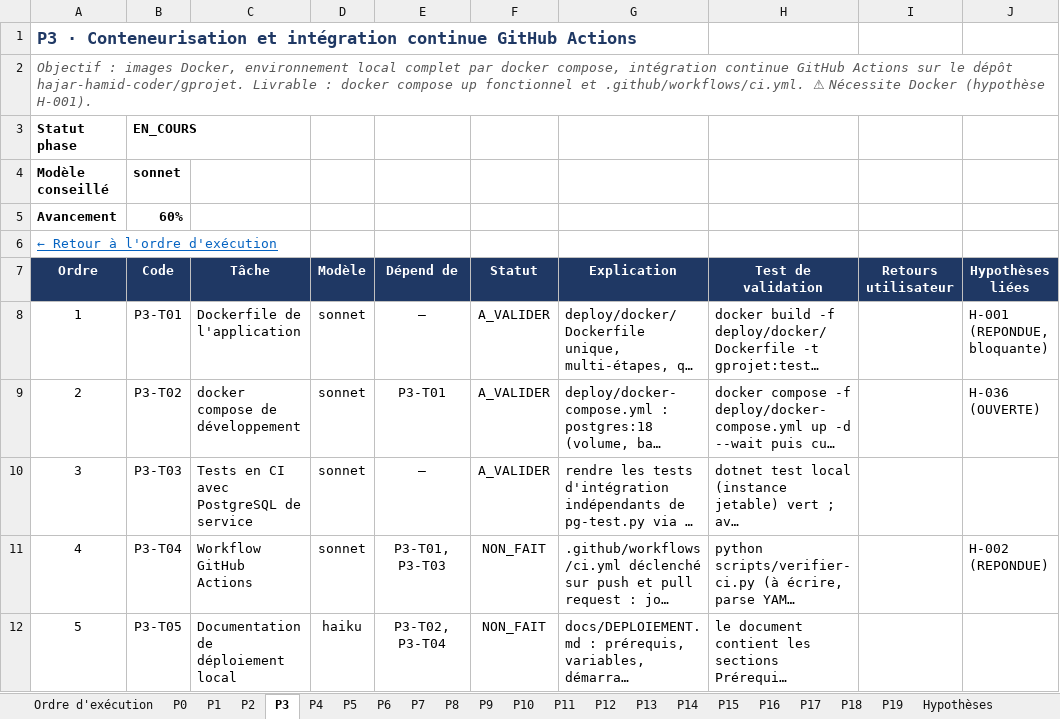
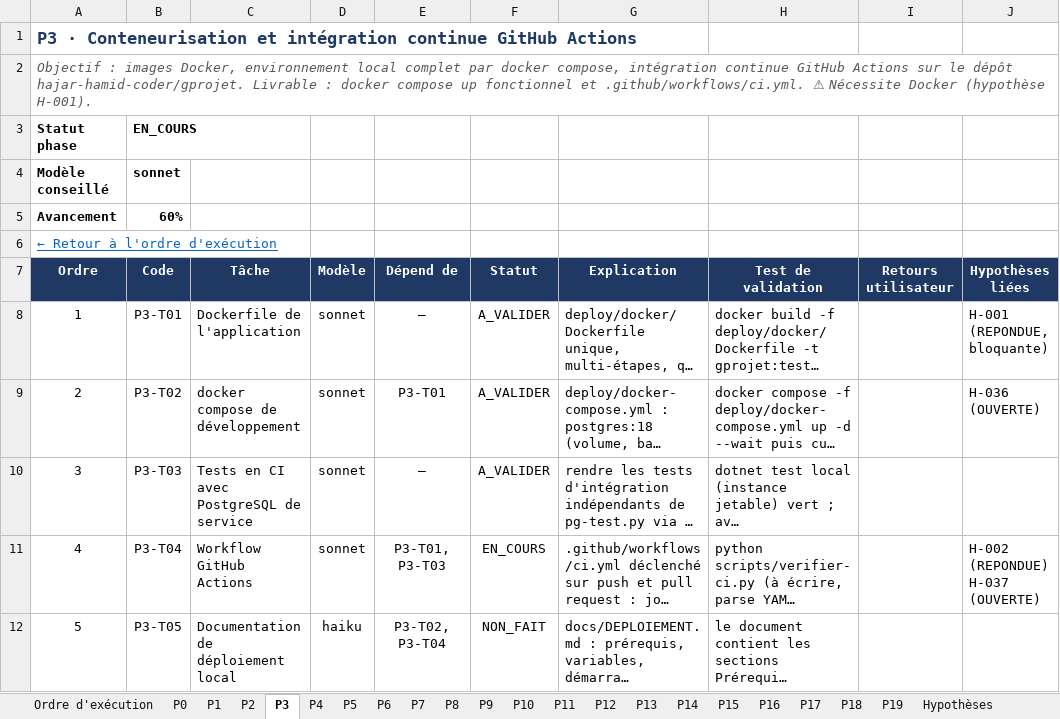
Before and after one commit to hajar-hamid-coder/gprojet, an Excel workbook: backlog/BACKLOG.xlsx, sheet P3, drawn as a sheet; long unchanged cells end in …; values as stored, in another font and other column widths than the file's, no borders; conditional formats and table styles not drawn; ↵ is a line break in a cell; the diff names each change by its address in the sheet, - before the commit and + after, or states it on an @@ line.

```diff
--- a/backlog/BACKLOG.xlsx (sheet P3)
+++ b/backlog/BACKLOG.xlsx (sheet P3)
-F11 (Statut): NON_FAIT
+F11 (Statut): EN_COURS
-J11 (Hypothèses liées): H-002 (REPONDUE)
+J11 (Hypothèses liées): H-002 (REPONDUE) ↵ H-037 (OUVERTE)
```
Also changed, not shown: sheet Hypothèses, sheet Ordre d'exécution, 26 other files.
